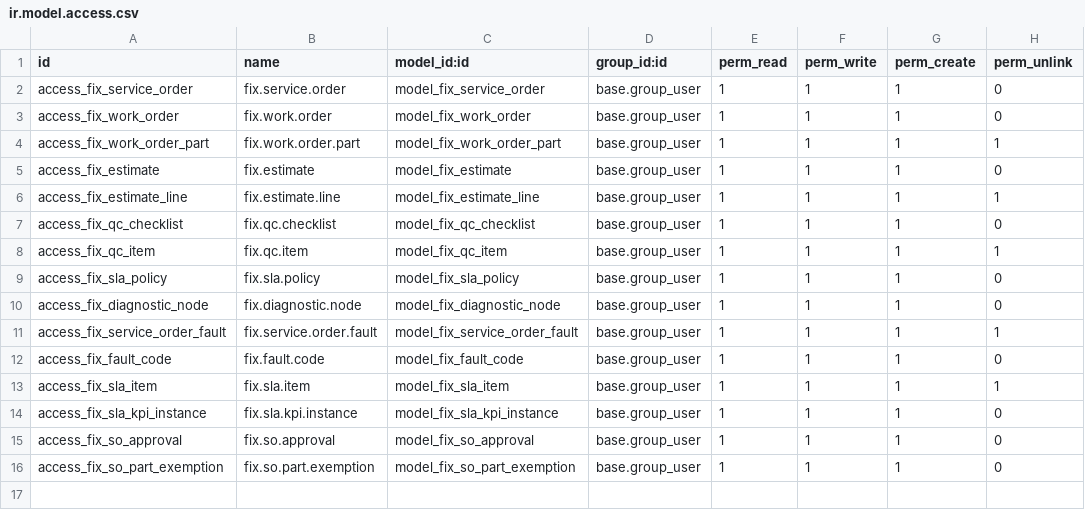
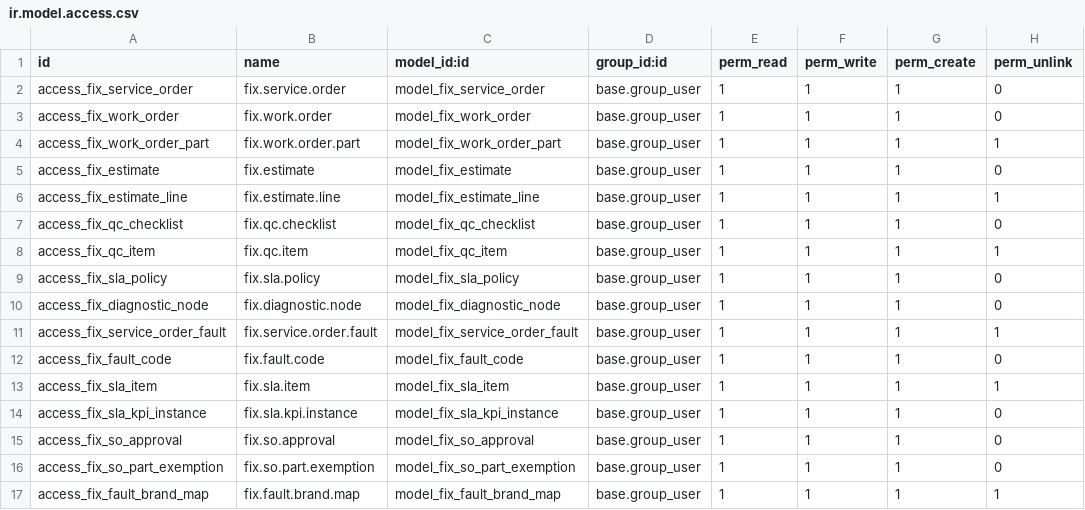
Before and after one commit to maz279/1000fix_new_erp_system, a CSV file: 1000_fix_codebase/addons/domain/a_service_delivery/cd_service_order/security/ir.model.access.csv, drawn as a sheet.

```diff
--- a/1000_fix_codebase/addons/domain/a_service_delivery/cd_service_order/security/ir.model.access.csv
+++ b/1000_fix_codebase/addons/domain/a_service_delivery/cd_service_order/security/ir.model.access.csv
@@ -16 +16,2 @@ access_fix_so_approval,fix.so.approval,model_fix_so_approval,base.group_user,1,1
 access_fix_so_part_exemption,fix.so.part.exemption,model_fix_so_part_exemption,base.group_user,1,1,1,0
+access_fix_fault_brand_map,fix.fault.brand.map,model_fix_fault_brand_map,base.group_user,1,1,1,1
```
Also changed, not shown: 1000_fix_codebase/addons/platform/cd_catalogue/security/ir.model.access.csv, 16 other files.
